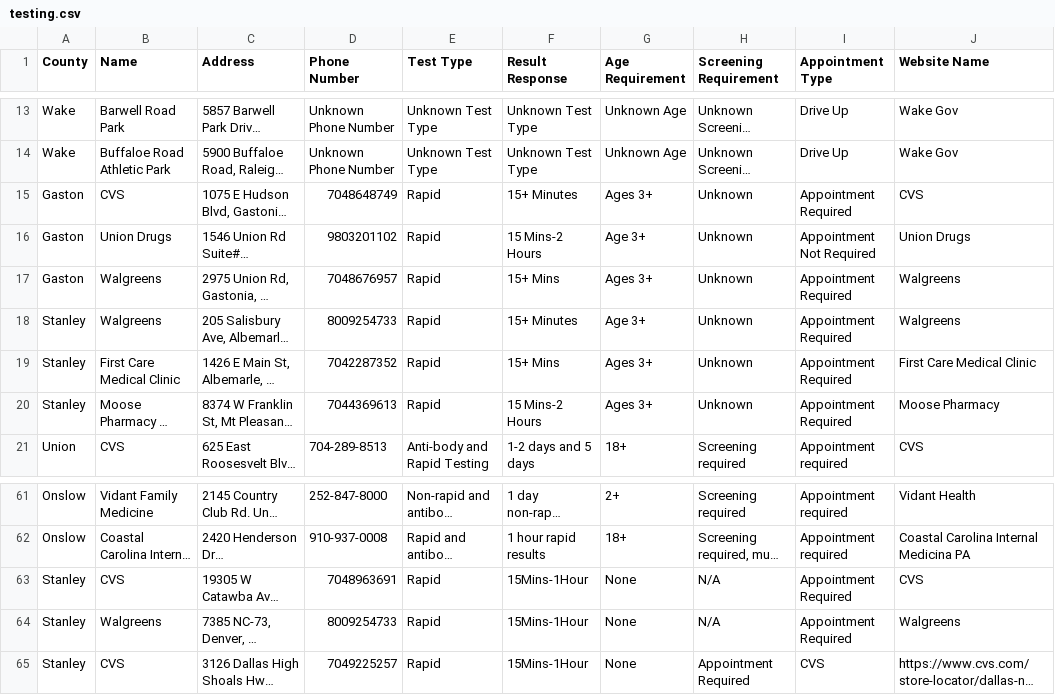
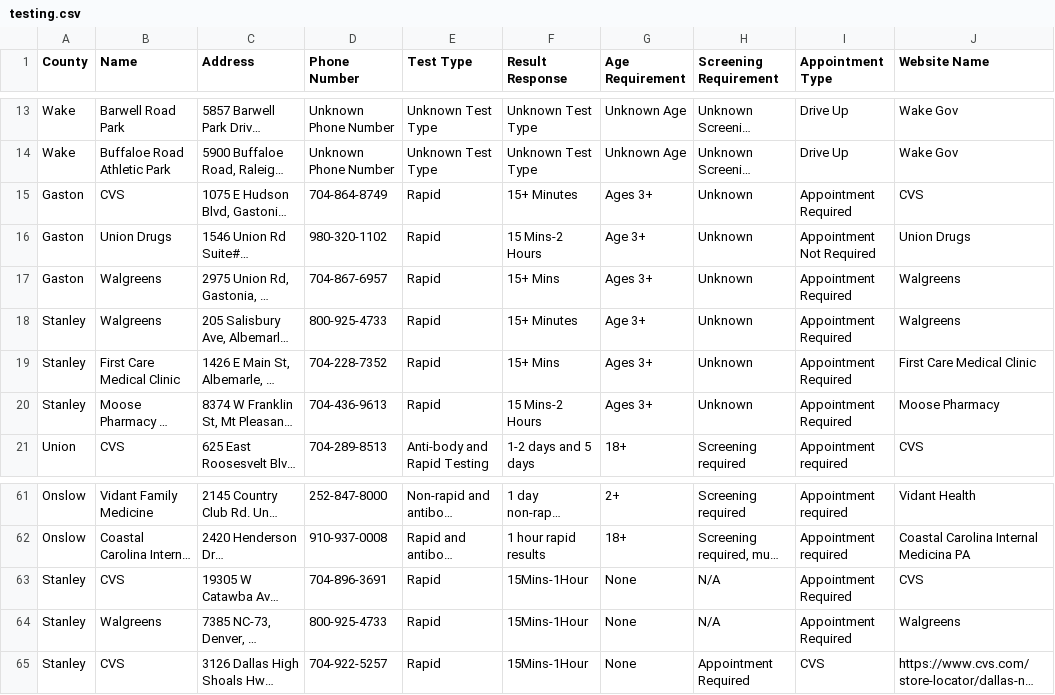
Before and after one commit to electricgull/findmyvaxnc, a CSV file: findmyvaxnc/docs/testing.csv, drawn as a sheet; only a part is shown, gaps mark what is left out; long unchanged cells end in …; the diff names each change by its address in the sheet, - before the commit and + after, or states it on an @@ line.

Commit message:
Update testing.csv

```diff
--- a/findmyvaxnc/docs/testing.csv
+++ b/findmyvaxnc/docs/testing.csv
-D15 (Phone Number): 7048648749
+D15 (Phone Number): 704-864-8749
-D16 (Phone Number): 9803201102
+D16 (Phone Number): 980-320-1102
-D17 (Phone Number): 7048676957
+D17 (Phone Number): 704-867-6957
-D18 (Phone Number): 8009254733
+D18 (Phone Number): 800-925-4733
-D19 (Phone Number): 7042287352
+D19 (Phone Number): 704-228-7352
-D20 (Phone Number): 7044369613
+D20 (Phone Number): 704-436-9613
-D63 (Phone Number): 7048963691
+D63 (Phone Number): 704-896-3691
-D64 (Phone Number): 8009254733
+D64 (Phone Number): 800-925-4733
-D65 (Phone Number): 7049225257
+D65 (Phone Number): 704-922-5257
```
